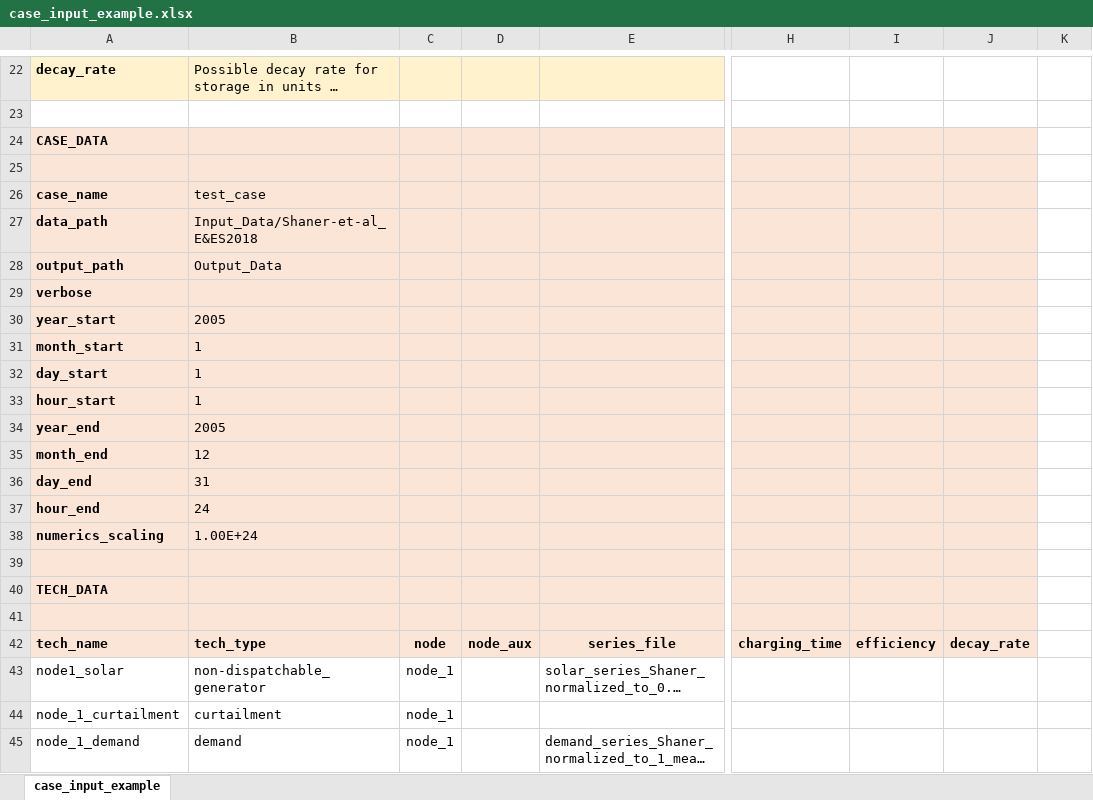
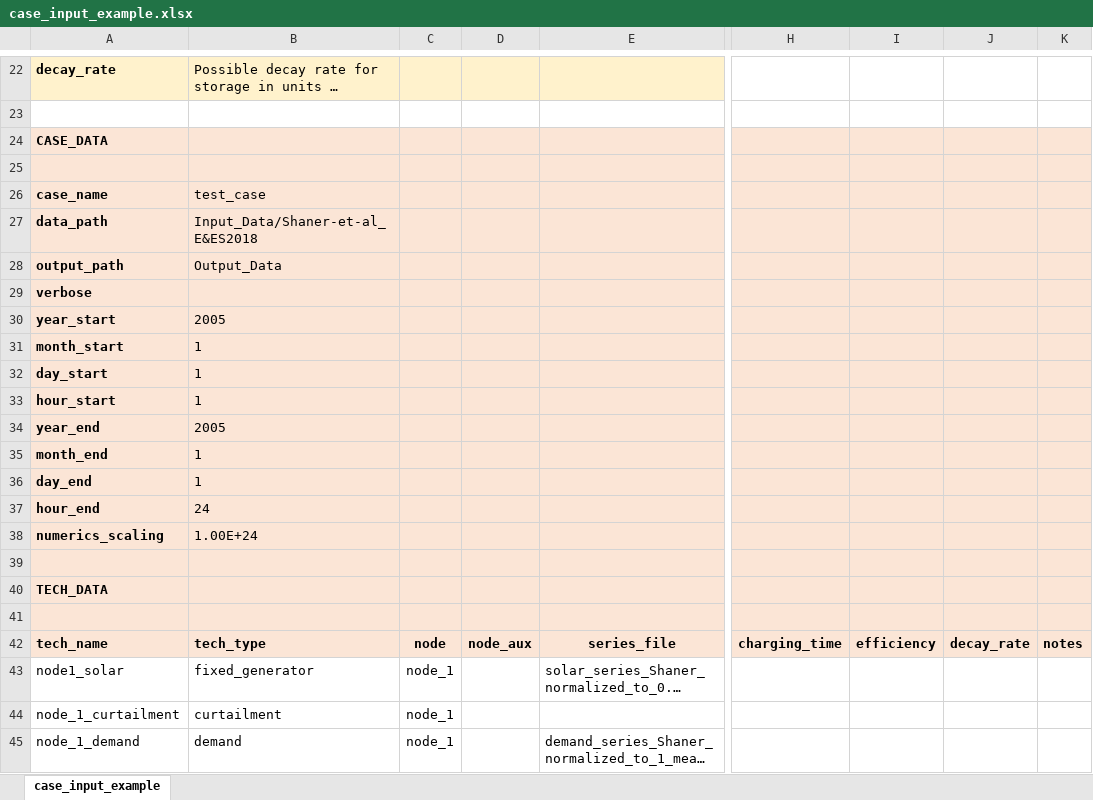
Before and after one commit to ClabEnergyProject/MEM, an Excel workbook: case_input_example.xlsx, sheet case_input_example, drawn as a sheet; only a part is shown, gaps mark what is left out; long unchanged cells end in …; values as stored, in another font and other column widths than the file's, no borders; the diff covers the shown part only; the diff names each change by its address in the sheet, - before the commit and + after, or states it on an @@ line.

```diff
--- a/case_input_example.xlsx (sheet case_input_example)
+++ b/case_input_example.xlsx (sheet case_input_example)
-K24:K42 fill: none
+K24:K42 fill: #FBE5D6
-B35: 12
+B35: 1
-B36: 31
+B36: 1
-K42: (empty)
+K42: notes
-B43: non-dispatchable_generator
+B43: fixed_generator
```
Also changed, not shown: 1 added row, 7 edited cells and cell formats elsewhere in this sheet, 6 other files.
